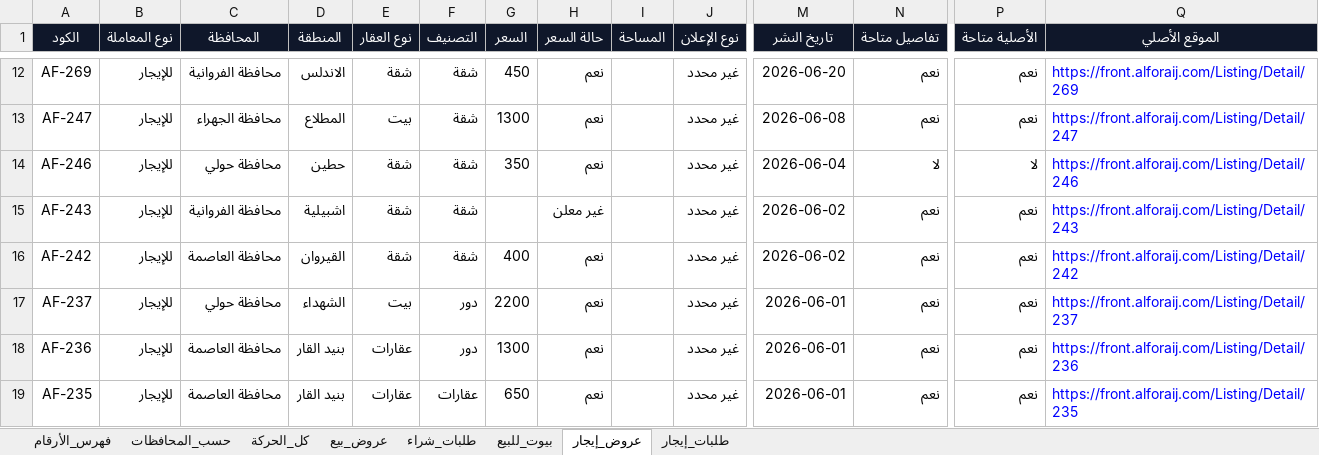
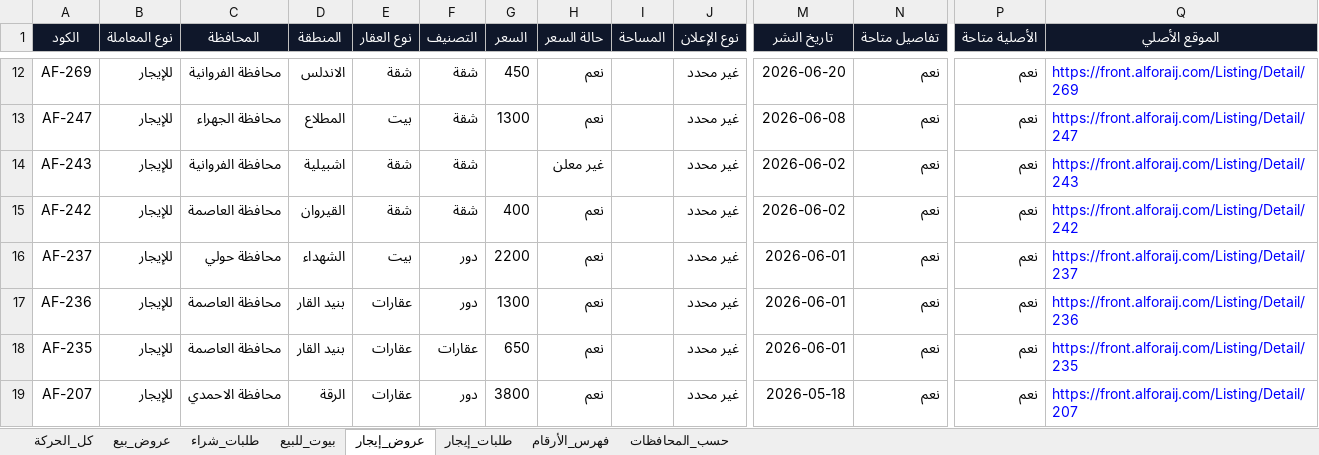
Before and after one commit to ahmedkamalsa/alforaijboard, an Excel workbook: site/downloads/offer-evidence.xlsx, sheet عروض_إيجار, drawn as a sheet; only a part is shown, gaps mark what is left out; the shorter side is filled out with more unchanged rows; values as stored, in another font and other column widths than the file's, no borders; table styles not drawn; rows hold the shown columns only; the diff covers the shown part only; the diff names each change by its address in the sheet, - before the commit and + after, or states it on an @@ line.

```diff
--- a/site/downloads/offer-evidence.xlsx (sheet عروض_إيجار)
+++ b/site/downloads/offer-evidence.xlsx (sheet عروض_إيجار)
@@ sheet tab order changed: كل_الحركة | عروض_بيع | طلبات_شراء | بيوت_للبيع | عروض_إيجار | طلبات_إيجار | فهرس_الأرقام | حسب_المحافظات @@
-row 14: AF-246 | للإيجار | محافظة حولي | حطين | شقة | شقة | 350 | نعم |  | غير محدد | 2026-06-04 | لا | لا | https://front.alforaij.com/Listing/Detail/246
```
Also changed, not shown: 19 removed rows elsewhere in this sheet, sheet كل_الحركة, sheet عروض_بيع, sheet بيوت_للبيع, sheet حسب_المحافظات, sheet فهرس_الأرقام, sheet طلبات_شراء, 7 other files.
